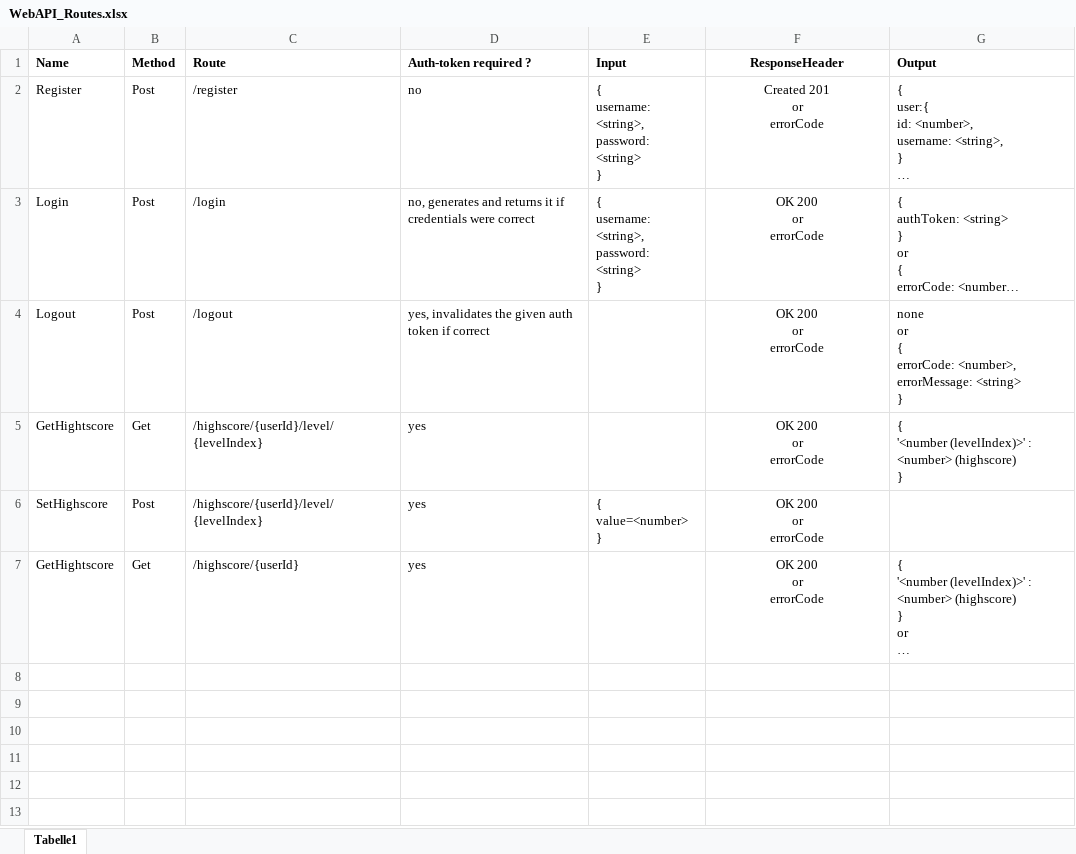
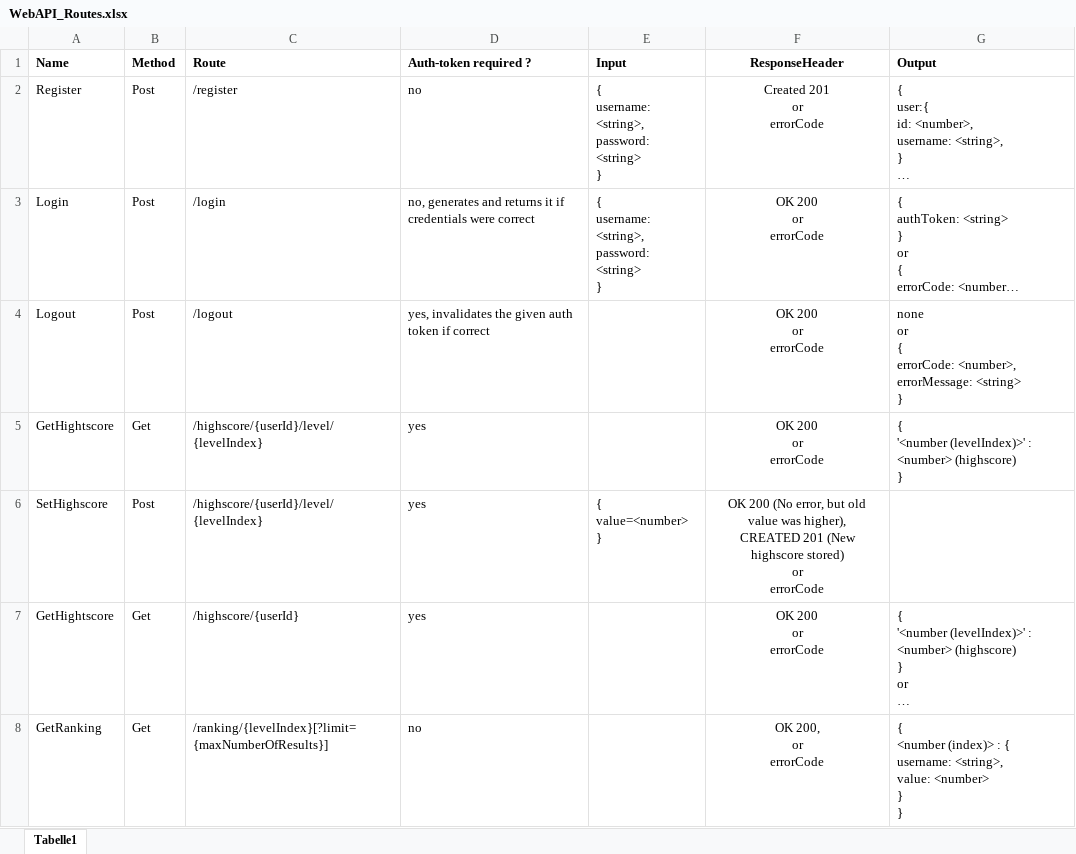
Before and after one commit to Pilopa/Mobile_Applications_Project, an Excel workbook: Documents/Design/WebAPI_Routes.xlsx, sheet Tabelle1, drawn as a sheet; long unchanged cells end in …; values as stored, in another font and other column widths than the file's, no borders; ↵ is a line break in a cell; the diff names each change by its address in the sheet, - before the commit and + after, or states it on an @@ line.

Commit message:
Fixed errors in web api and added the option to read rankings for a specific level from the database

```diff
--- a/Documents/Design/WebAPI_Routes.xlsx (sheet Tabelle1)
+++ b/Documents/Design/WebAPI_Routes.xlsx (sheet Tabelle1)
-F6 (ResponseHeader): OK 200 ↵ or ↵ errorCode
+F6 (ResponseHeader): OK 200 (No error, but old value was higher), ↵ CREATED 201 (New highscore stored) ↵ or ↵ errorCode
+row 8: GetRanking | Get | /ranking/{levelIndex}[?limit={maxNumberOfResults}] | no |  | OK 200, ↵ or ↵ errorCode | { ↵ <number (index)> : { ↵ username: <string>, ↵ value: <number> ↵ } ↵ }
```
Also changed, not shown: 9 other files.
